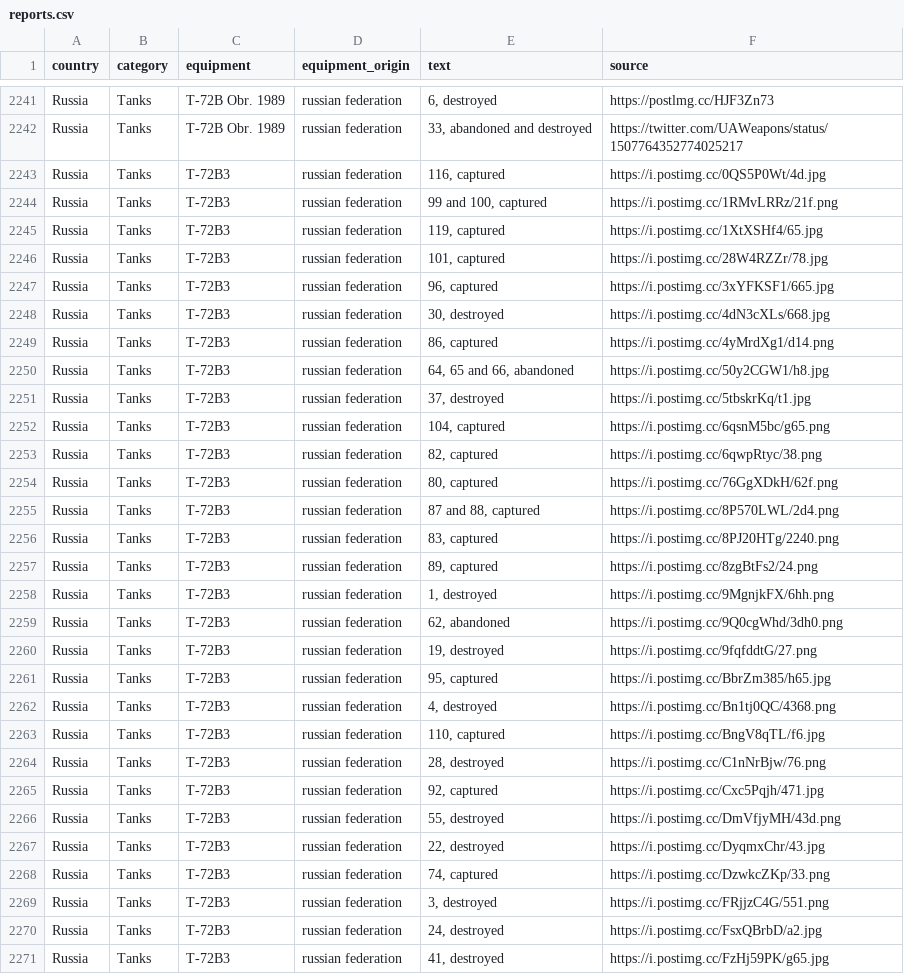
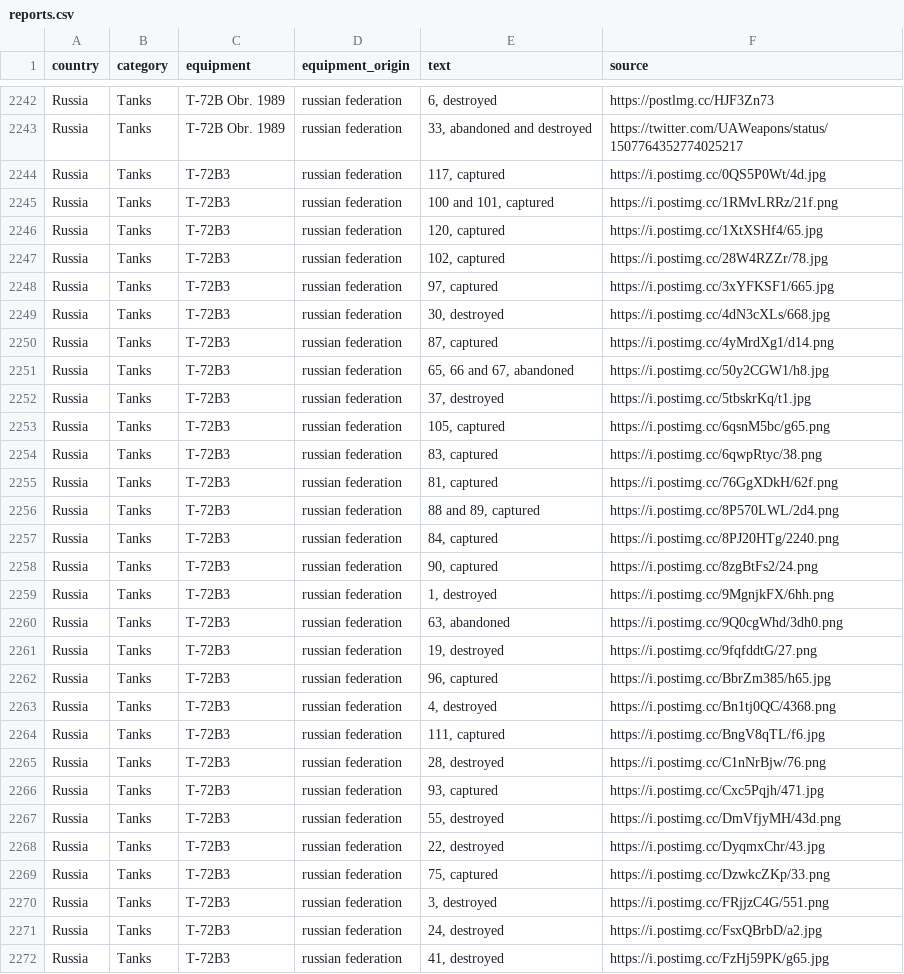
Before and after one commit to mauforonda/ukraine, a CSV file: reports.csv, drawn as a sheet; only a part is shown, gaps mark what is left out; the diff covers the shown part only.

```diff
--- a/reports.csv
+++ b/reports.csv
@@ -2242,28 +2243,28 @@ Russia,Tanks ,T-72B Obr. 1989,russian federation,"6, destroyed",https://postlmg.
 Russia,Tanks ,T-72B Obr. 1989,russian federation,"33, abandoned and destroyed",https://twitter.com/UAWeapons/status/1507764352774025217
-Russia,Tanks ,T-72B3,russian federation,"116, captured",https://i.postimg.cc/0QS5P0Wt/4d.jpg
-Russia,Tanks ,T-72B3,russian federation,"99 and 100, captured",https://i.postimg.cc/1RMvLRRz/21f.png
-Russia,Tanks ,T-72B3,russian federation,"119, captured",https://i.postimg.cc/1XtXSHf4/65.jpg
-Russia,Tanks ,T-72B3,russian federation,"101, captured",https://i.postimg.cc/28W4RZZr/78.jpg
-Russia,Tanks ,T-72B3,russian federation,"96, captured",https://i.postimg.cc/3xYFKSF1/665.jpg
+Russia,Tanks ,T-72B3,russian federation,"117, captured",https://i.postimg.cc/0QS5P0Wt/4d.jpg
+Russia,Tanks ,T-72B3,russian federation,"100 and 101, captured",https://i.postimg.cc/1RMvLRRz/21f.png
+Russia,Tanks ,T-72B3,russian federation,"120, captured",https://i.postimg.cc/1XtXSHf4/65.jpg
+Russia,Tanks ,T-72B3,russian federation,"102, captured",https://i.postimg.cc/28W4RZZr/78.jpg
+Russia,Tanks ,T-72B3,russian federation,"97, captured",https://i.postimg.cc/3xYFKSF1/665.jpg
 Russia,Tanks ,T-72B3,russian federation,"30, destroyed",https://i.postimg.cc/4dN3cXLs/668.jpg
-Russia,Tanks ,T-72B3,russian federation,"86, captured",https://i.postimg.cc/4yMrdXg1/d14.png
-Russia,Tanks ,T-72B3,russian federation,"64, 65 and 66, abandoned",https://i.postimg.cc/50y2CGW1/h8.jpg
+Russia,Tanks ,T-72B3,russian federation,"87, captured",https://i.postimg.cc/4yMrdXg1/d14.png
+Russia,Tanks ,T-72B3,russian federation,"65, 66 and 67, abandoned",https://i.postimg.cc/50y2CGW1/h8.jpg
 Russia,Tanks ,T-72B3,russian federation,"37, destroyed",https://i.postimg.cc/5tbskrKq/t1.jpg
-Russia,Tanks ,T-72B3,russian federation,"104, captured",https://i.postimg.cc/6qsnM5bc/g65.png
-Russia,Tanks ,T-72B3,russian federation,"82, captured",https://i.postimg.cc/6qwpRtyc/38.png
-Russia,Tanks ,T-72B3,russian federation,"80, captured",https://i.postimg.cc/76GgXDkH/62f.png
-Russia,Tanks ,T-72B3,russian federation,"87 and 88, captured",https://i.postimg.cc/8P570LWL/2d4.png
-Russia,Tanks ,T-72B3,russian federation,"83, captured",https://i.postimg.cc/8PJ20HTg/2240.png
-Russia,Tanks ,T-72B3,russian federation,"89, captured",https://i.postimg.cc/8zgBtFs2/24.png
+Russia,Tanks ,T-72B3,russian federation,"105, captured",https://i.postimg.cc/6qsnM5bc/g65.png
+Russia,Tanks ,T-72B3,russian federation,"83, captured",https://i.postimg.cc/6qwpRtyc/38.png
+Russia,Tanks ,T-72B3,russian federation,"81, captured",https://i.postimg.cc/76GgXDkH/62f.png
+Russia,Tanks ,T-72B3,russian federation,"88 and 89, captured",https://i.postimg.cc/8P570LWL/2d4.png
+Russia,Tanks ,T-72B3,russian federation,"84, captured",https://i.postimg.cc/8PJ20HTg/2240.png
+Russia,Tanks ,T-72B3,russian federation,"90, captured",https://i.postimg.cc/8zgBtFs2/24.png
 Russia,Tanks ,T-72B3,russian federation,"1, destroyed",https://i.postimg.cc/9MgnjkFX/6hh.png
-Russia,Tanks ,T-72B3,russian federation,"62, abandoned",https://i.postimg.cc/9Q0cgWhd/3dh0.png
+Russia,Tanks ,T-72B3,russian federation,"63, abandoned",https://i.postimg.cc/9Q0cgWhd/3dh0.png
 Russia,Tanks ,T-72B3,russian federation,"19, destroyed",https://i.postimg.cc/9fqfddtG/27.png
-Russia,Tanks ,T-72B3,russian federation,"95, captured",https://i.postimg.cc/BbrZm385/h65.jpg
+Russia,Tanks ,T-72B3,russian federation,"96, captured",https://i.postimg.cc/BbrZm385/h65.jpg
 Russia,Tanks ,T-72B3,russian federation,"4, destroyed",https://i.postimg.cc/Bn1tj0QC/4368.png
-Russia,Tanks ,T-72B3,russian federation,"110, captured",https://i.postimg.cc/BngV8qTL/f6.jpg
+Russia,Tanks ,T-72B3,russian federation,"111, captured",https://i.postimg.cc/BngV8qTL/f6.jpg
 Russia,Tanks ,T-72B3,russian federation,"28, destroyed",https://i.postimg.cc/C1nNrBjw/76.png
-Russia,Tanks ,T-72B3,russian federation,"92, captured",https://i.postimg.cc/Cxc5Pqjh/471.jpg
+Russia,Tanks ,T-72B3,russian federation,"93, captured",https://i.postimg.cc/Cxc5Pqjh/471.jpg
 Russia,Tanks ,T-72B3,russian federation,"55, destroyed",https://i.postimg.cc/DmVfjyMH/43d.png
 Russia,Tanks ,T-72B3,russian federation,"22, destroyed",https://i.postimg.cc/DyqmxChr/43.jpg
-Russia,Tanks ,T-72B3,russian federation,"74, captured",https://i.postimg.cc/DzwkcZKp/33.png
+Russia,Tanks ,T-72B3,russian federation,"75, captured",https://i.postimg.cc/DzwkcZKp/33.png
 Russia,Tanks ,T-72B3,russian federation,"3, destroyed",https://i.postimg.cc/FRjjzC4G/551.png
```
Also changed, not shown: 4 added rows, 1 removed row and 61 edited cells elsewhere in this file, log.csv, summary.csv.
